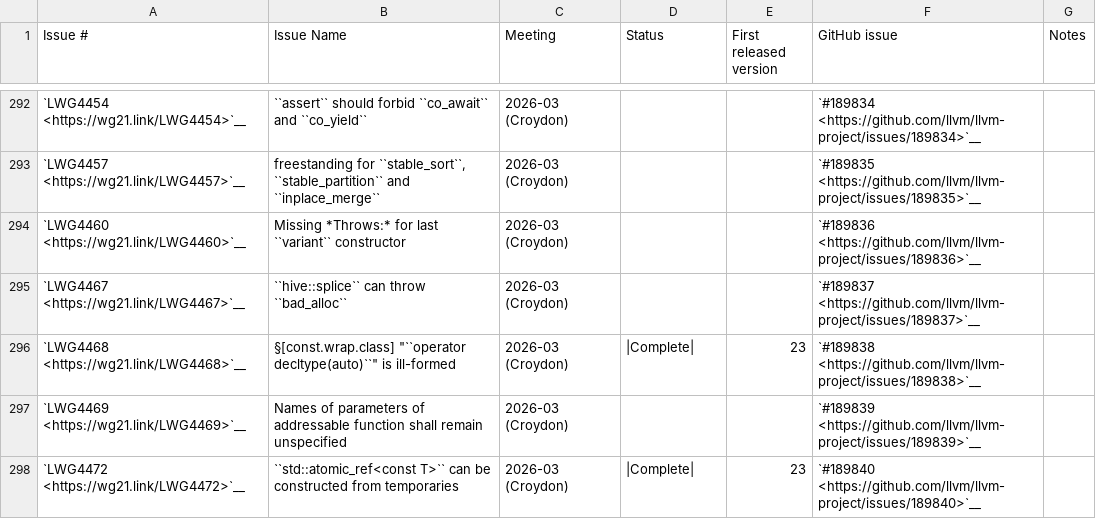
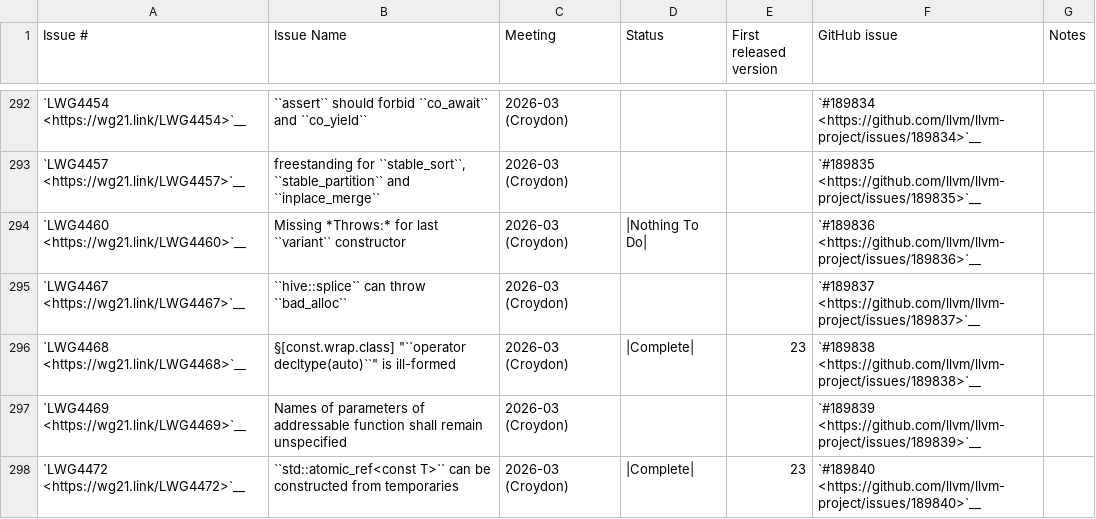
Before and after one commit to chromium-full-mirror/external_github.com_llvm_llvm-project_libcxx, a CSV file: docs/Status/Cxx26Issues.csv, drawn as a sheet; only a part is shown, gaps mark what is left out.

Commit message:
[libc++] Mark LWG4460 as Nothing To Do (#232252)
LWG4460 only adds a missing Throws: element to the last variant
constructor. libc++ already has the correct behaviour, so no code
changes are required.

Closes #189836

NOKEYCHECK=True
GitOrigin-RevId: 3f4cb78fba0238f526ada5c58fbcb31a39b69a3d

```diff
--- a/docs/Status/Cxx26Issues.csv
+++ b/docs/Status/Cxx26Issues.csv
@@ -293,3 +293,3 @@
 "`LWG4457 <https://wg21.link/LWG4457>`__","freestanding for ``stable_sort``, ``stable_partition`` and ``inplace_merge``","2026-03 (Croydon)","","","`#189835 <https://github.com/llvm/llvm-project/issues/189835>`__",""
-"`LWG4460 <https://wg21.link/LWG4460>`__","Missing *Throws:* for last ``variant`` constructor","2026-03 (Croydon)","","","`#189836 <https://github.com/llvm/llvm-project/issues/189836>`__",""
+"`LWG4460 <https://wg21.link/LWG4460>`__","Missing *Throws:* for last ``variant`` constructor","2026-03 (Croydon)","|Nothing To Do|","","`#189836 <https://github.com/llvm/llvm-project/issues/189836>`__",""
 "`LWG4467 <https://wg21.link/LWG4467>`__","``hive::splice`` can throw ``bad_alloc``","2026-03 (Croydon)","","","`#189837 <https://github.com/llvm/llvm-project/issues/189837>`__",""
```
